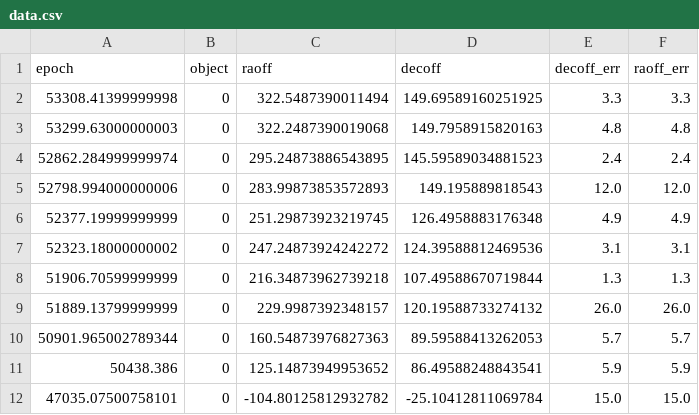
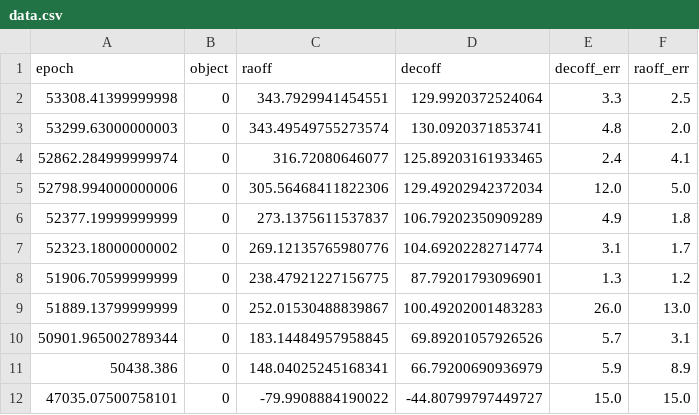
Before and after one commit to sblunt/betelgeuse, a CSV file: data/data.csv, drawn as a sheet; only a part is shown; the diff covers the shown part only.

```diff
--- a/data/data.csv
+++ b/data/data.csv
@@ -1,12 +1,12 @@
 epoch,object,raoff,decoff,decoff_err,raoff_err
-53308.41399999998,0,322.5487390011494,149.69589160251925,3.3,3.3
-53299.63000000003,0,322.2487390019068,149.7958915820163,4.8,4.8
-52862.284999999974,0,295.24873886543895,145.59589034881523,2.4,2.4
-52798.994000000006,0,283.99873853572893,149.195889818543,12.0,12.0
-52377.19999999999,0,251.29873923219745,126.4958883176348,4.9,4.9
-52323.18000000002,0,247.24873924242272,124.39588812469536,3.1,3.1
-51906.70599999999,0,216.34873962739218,107.49588670719844,1.3,1.3
-51889.13799999999,0,229.9987392348157,120.19588733274132,26.0,26.0
-50901.965002789344,0,160.54873976827363,89.59588413262053,5.7,5.7
-50438.386,0,125.14873949953652,86.49588248843541,5.9,5.9
-47035.07500758101,0,-104.80125812932782,-25.10412811069784,15.0,15.0
+53308.41399999998,0,343.7929941454551,129.9920372524064,3.3,2.5
+53299.63000000003,0,343.49549755273574,130.0920371853741,4.8,2.0
+52862.284999999974,0,316.72080646077,125.89203161933465,2.4,4.1
+52798.994000000006,0,305.56468411822306,129.49202942372034,12.0,5.0
+52377.19999999999,0,273.1375611537837,106.79202350909289,4.9,1.8
+52323.18000000002,0,269.12135765980776,104.69202282714774,3.1,1.7
+51906.70599999999,0,238.47921227156775,87.79201793096901,1.3,1.2
+51889.13799999999,0,252.01530488839867,100.49202001483283,26.0,13.0
+50901.965002789344,0,183.14484957958845,69.89201057926526,5.7,3.1
+50438.386,0,148.04025245168341,66.79200690936979,5.9,8.9
+47035.07500758101,0,-79.9908884190022,-44.80799797449727,15.0,15.0
```
Also changed, not shown: 14 edited cells elsewhere in this file, 11 other files.
